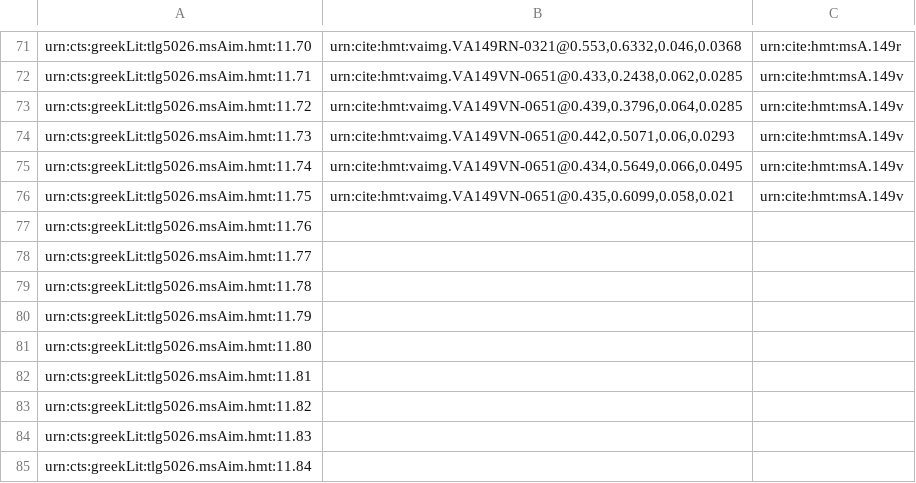
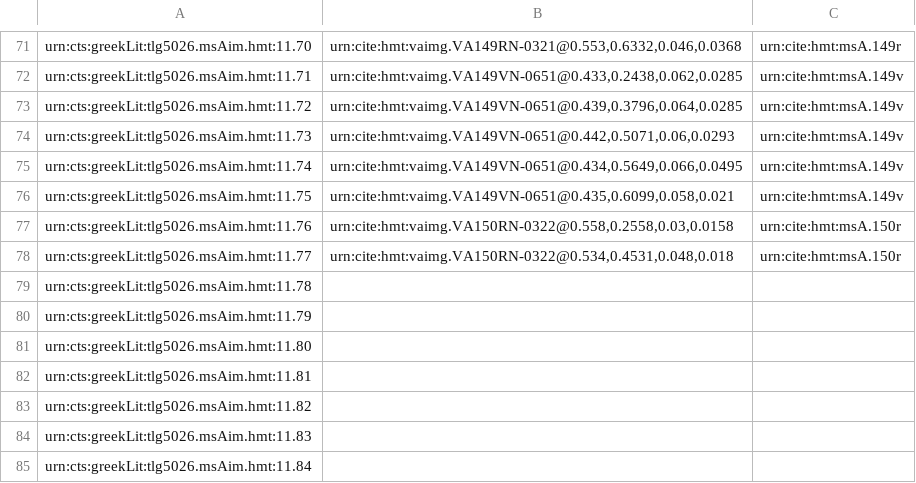
Before and after one commit to HCMID/closed-hmt-iliad11, a CSV file: Collections/data/venA-intermarginal.csv, drawn as a sheet; only a part is shown, gaps mark what is left out.

Commit message:
Update venA-intermarginal.csv

```diff
--- a/Collections/data/venA-intermarginal.csv
+++ b/Collections/data/venA-intermarginal.csv
@@ -76,4 +76,4 @@ urn:cts:greekLit:tlg5026.msAim.hmt:11.74,"urn:cite:hmt:vaimg.VA149VN-0651@0.434,
 urn:cts:greekLit:tlg5026.msAim.hmt:11.75,"urn:cite:hmt:vaimg.VA149VN-0651@0.435,0.6099,0.058,0.021",urn:cite:hmt:msA.149v
-urn:cts:greekLit:tlg5026.msAim.hmt:11.76,"",
-urn:cts:greekLit:tlg5026.msAim.hmt:11.77,"",
+urn:cts:greekLit:tlg5026.msAim.hmt:11.76,"urn:cite:hmt:vaimg.VA150RN-0322@0.558,0.2558,0.03,0.0158",urn:cite:hmt:msA.150r
+urn:cts:greekLit:tlg5026.msAim.hmt:11.77,"urn:cite:hmt:vaimg.VA150RN-0322@0.534,0.4531,0.048,0.018",urn:cite:hmt:msA.150r
 urn:cts:greekLit:tlg5026.msAim.hmt:11.78,"",
```
